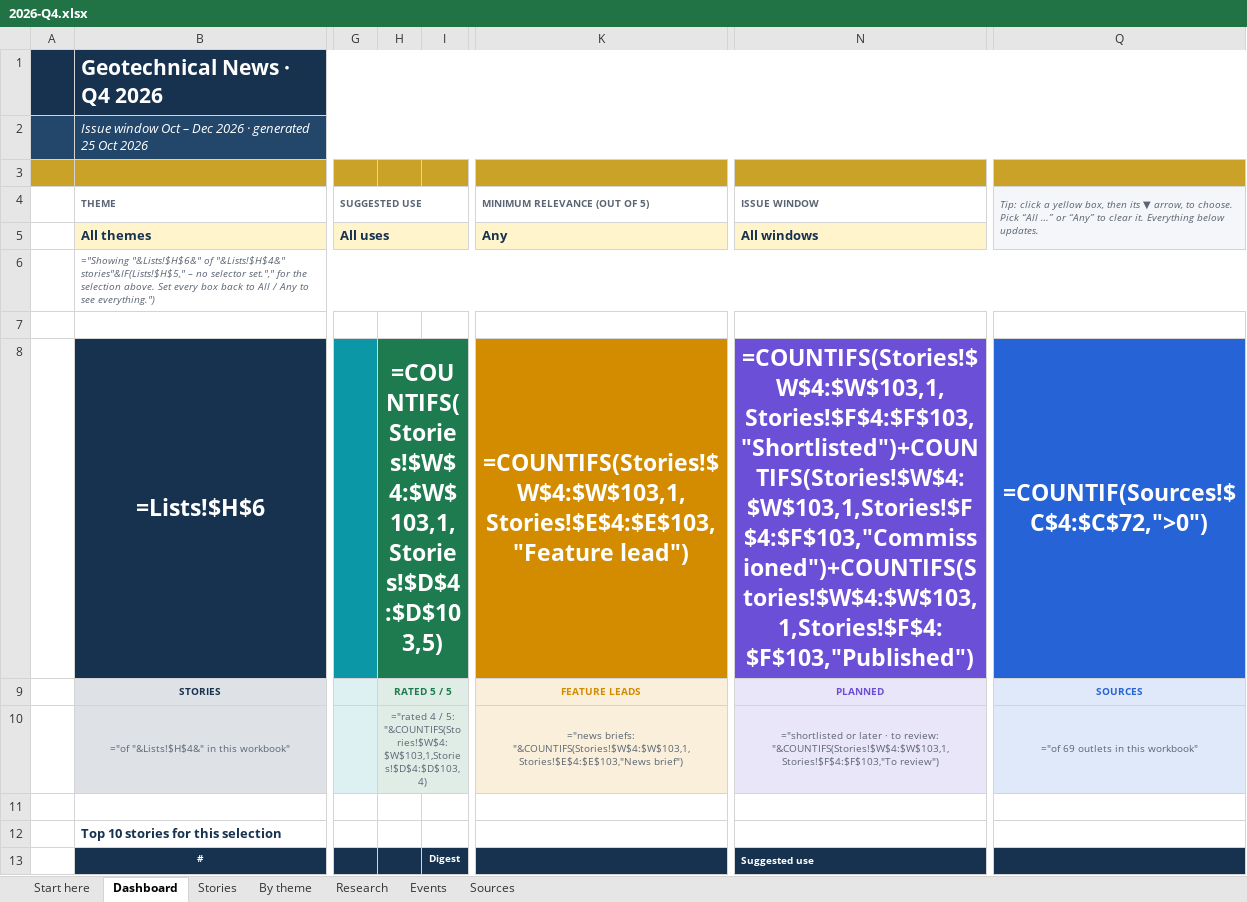
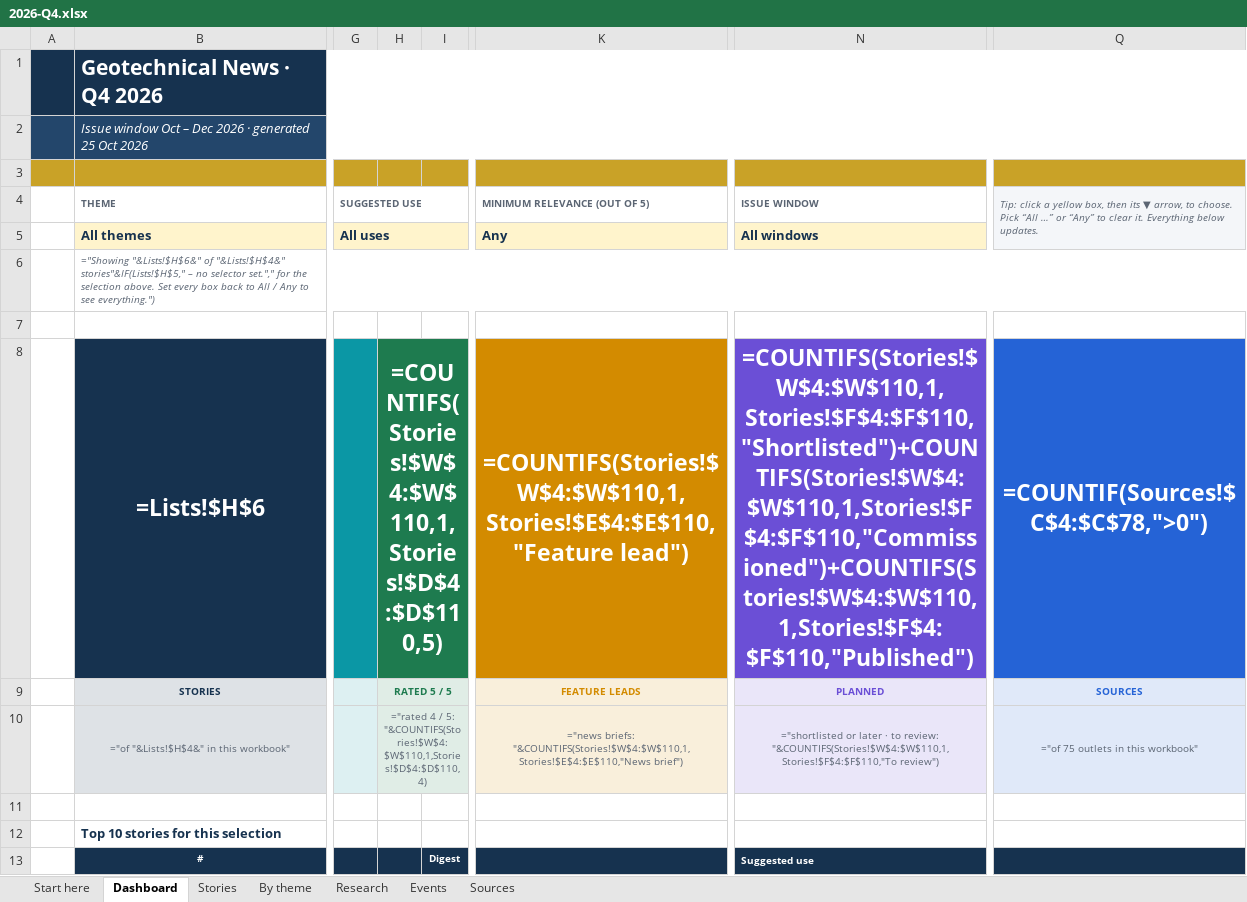
Before and after one commit to monabadr12/geotech-news, an Excel workbook: docs/exports/2026-Q4.xlsx, sheet Dashboard, drawn as a sheet; only a part is shown, gaps mark what is left out; values as stored, in another font and other column widths than the file's, no borders; formulas without a stored value are shown as written; charts and pictures and conditional formats not drawn; the diff covers the shown part only; the diff names each change by its address in the sheet, - before the commit and + after, or states it on an @@ line.

```diff
--- a/docs/exports/2026-Q4.xlsx (sheet Dashboard)
+++ b/docs/exports/2026-Q4.xlsx (sheet Dashboard)
-H8: =COUNTIFS(Stories!$W$4:$W$103,1,Stories!$D$4:$D$103,5)
+H8: =COUNTIFS(Stories!$W$4:$W$110,1,Stories!$D$4:$D$110,5)
-K8: =COUNTIFS(Stories!$W$4:$W$103,1,Stories!$E$4:$E$103,"Feature lead")
+K8: =COUNTIFS(Stories!$W$4:$W$110,1,Stories!$E$4:$E$110,"Feature lead")
-N8: =COUNTIFS(Stories!$W$4:$W$103,1,Stories!$F$4:$F$103,"Shortlisted")+COUNTIFS(Stories!$W$4:$W$103,1,Stories!$F$4:$F$103,"Commissioned")+COUNTIFS(Stories!$W$4:$W$103,1,Stories!$F$4:$F$103,"Published")
+N8: =COUNTIFS(Stories!$W$4:$W$110,1,Stories!$F$4:$F$110,"Shortlisted")+COUNTIFS(Stories!$W$4:$W$110,1,Stories!$F$4:$F$110,"Commissioned")+COUNTIFS(Stories!$W$4:$W$110,1,Stories!$F$4:$F$110,"Published")
-Q8: =COUNTIF(Sources!$C$4:$C$72,">0")
+Q8: =COUNTIF(Sources!$C$4:$C$78,">0")
-H10: …/ 5: "&COUNTIFS(Stories!$W$4:$W$103,1,Stories!$D$4:$D$103,4)
+H10: …/ 5: "&COUNTIFS(Stories!$W$4:$W$110,1,Stories!$D$4:$D$110,4)
-K10: ="news briefs: "&COUNTIFS(Stories!$W$4:$W$103,1,Stories!$E$4:$E$103,"News brief")
+K10: ="news briefs: "&COUNTIFS(Stories!$W$4:$W$110,1,Stories!$E$4:$E$110,"News brief")
-N10: …to review: "&COUNTIFS(Stories!$W$4:$W$103,1,Stories!$F$4:$F$103,"To review")
+N10: …to review: "&COUNTIFS(Stories!$W$4:$W$110,1,Stories!$F$4:$F$110,"To review")
-Q10: ="of 69 outlets in this workbook"
+Q10: ="of 75 outlets in this workbook"
```
Also changed, not shown: 167 edited cells elsewhere in this sheet, sheet Stories, sheet By theme, sheet Sources, sheet Research, sheet Start here, hidden cells, docs/exports/geotech-news-archive.xlsx, 19 other files.
